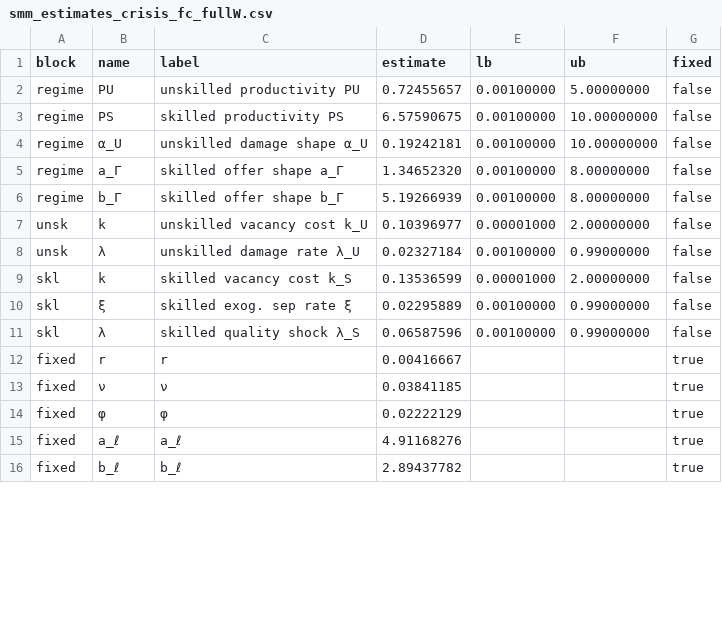
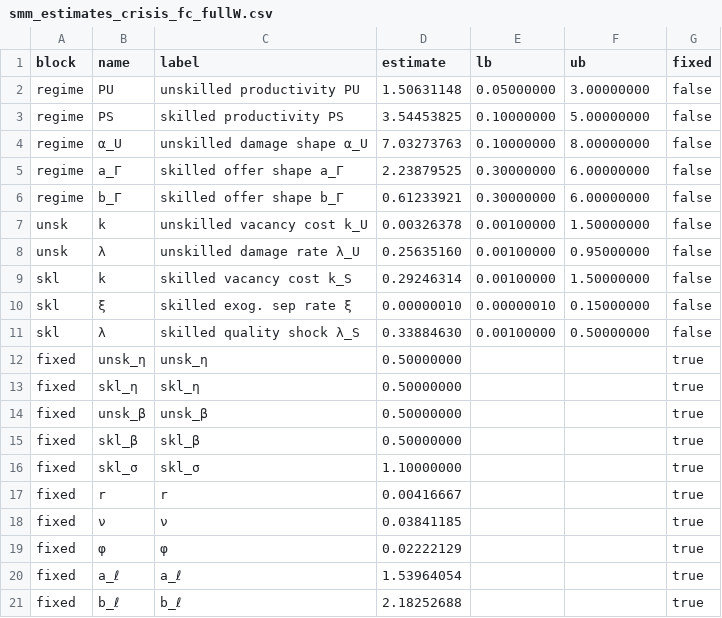
Before and after one commit to RamziChariag/DMP_labour_market_choice, a CSV file: output/tables/smm_estimates_crisis_fc_fullW.csv, drawn as a sheet; only a part is shown; the diff covers the shown part only.

```diff
--- a/output/tables/smm_estimates_crisis_fc_fullW.csv
+++ b/output/tables/smm_estimates_crisis_fc_fullW.csv
@@ -1,12 +1,17 @@
 block,name,label,estimate,lb,ub,fixed
-regime,PU,unskilled productivity PU,0.72455657,0.00100000,5.00000000,false
-regime,PS,skilled productivity PS,6.57590675,0.00100000,10.00000000,false
-regime,α_U,unskilled damage shape α_U,0.19242181,0.00100000,10.00000000,false
-regime,a_Γ,skilled offer shape a_Γ,1.34652320,0.00100000,8.00000000,false
-regime,b_Γ,skilled offer shape b_Γ,5.19266939,0.00100000,8.00000000,false
-unsk,k,unskilled vacancy cost k_U,0.10396977,0.00001000,2.00000000,false
-unsk,λ,unskilled damage rate λ_U,0.02327184,0.00100000,0.99000000,false
-skl,k,skilled vacancy cost k_S,0.13536599,0.00001000,2.00000000,false
-skl,ξ,skilled exog. sep rate ξ,0.02295889,0.00100000,0.99000000,false
-skl,λ,skilled quality shock λ_S,0.06587596,0.00100000,0.99000000,false
+regime,PU,unskilled productivity PU,1.50631148,0.05000000,3.00000000,false
+regime,PS,skilled productivity PS,3.54453825,0.10000000,5.00000000,false
+regime,α_U,unskilled damage shape α_U,7.03273763,0.10000000,8.00000000,false
+regime,a_Γ,skilled offer shape a_Γ,2.23879525,0.30000000,6.00000000,false
+regime,b_Γ,skilled offer shape b_Γ,0.61233921,0.30000000,6.00000000,false
+unsk,k,unskilled vacancy cost k_U,0.00326378,0.00100000,1.50000000,false
+unsk,λ,unskilled damage rate λ_U,0.25635160,0.00100000,0.95000000,false
+skl,k,skilled vacancy cost k_S,0.29246314,0.00100000,1.50000000,false
+skl,ξ,skilled exog. sep rate ξ,0.00000010,0.00000010,0.15000000,false
+skl,λ,skilled quality shock λ_S,0.33884630,0.00100000,0.50000000,false
+fixed,unsk_η,unsk_η,0.50000000,,,true
+fixed,skl_η,skl_η,0.50000000,,,true
+fixed,unsk_β,unsk_β,0.50000000,,,true
+fixed,skl_β,skl_β,0.50000000,,,true
+fixed,skl_σ,skl_σ,1.10000000,,,true
 fixed,r,r,0.00416667,,,true
@@ -14,3 +19,3 @@ fixed,ν,ν,0.03841185,,,true
 fixed,φ,φ,0.02222129,,,true
-fixed,a_ℓ,a_ℓ,4.91168276,,,true
-fixed,b_ℓ,b_ℓ,2.89437782,,,true
+fixed,a_ℓ,a_ℓ,1.53964054,,,true
+fixed,b_ℓ,b_ℓ,2.18252688,,,true
```
Also changed, not shown: 5 removed rows and 8 edited cells elsewhere in this file, output/tables/smm_estimates_base_fc_fullW.csv, 6 other files.
